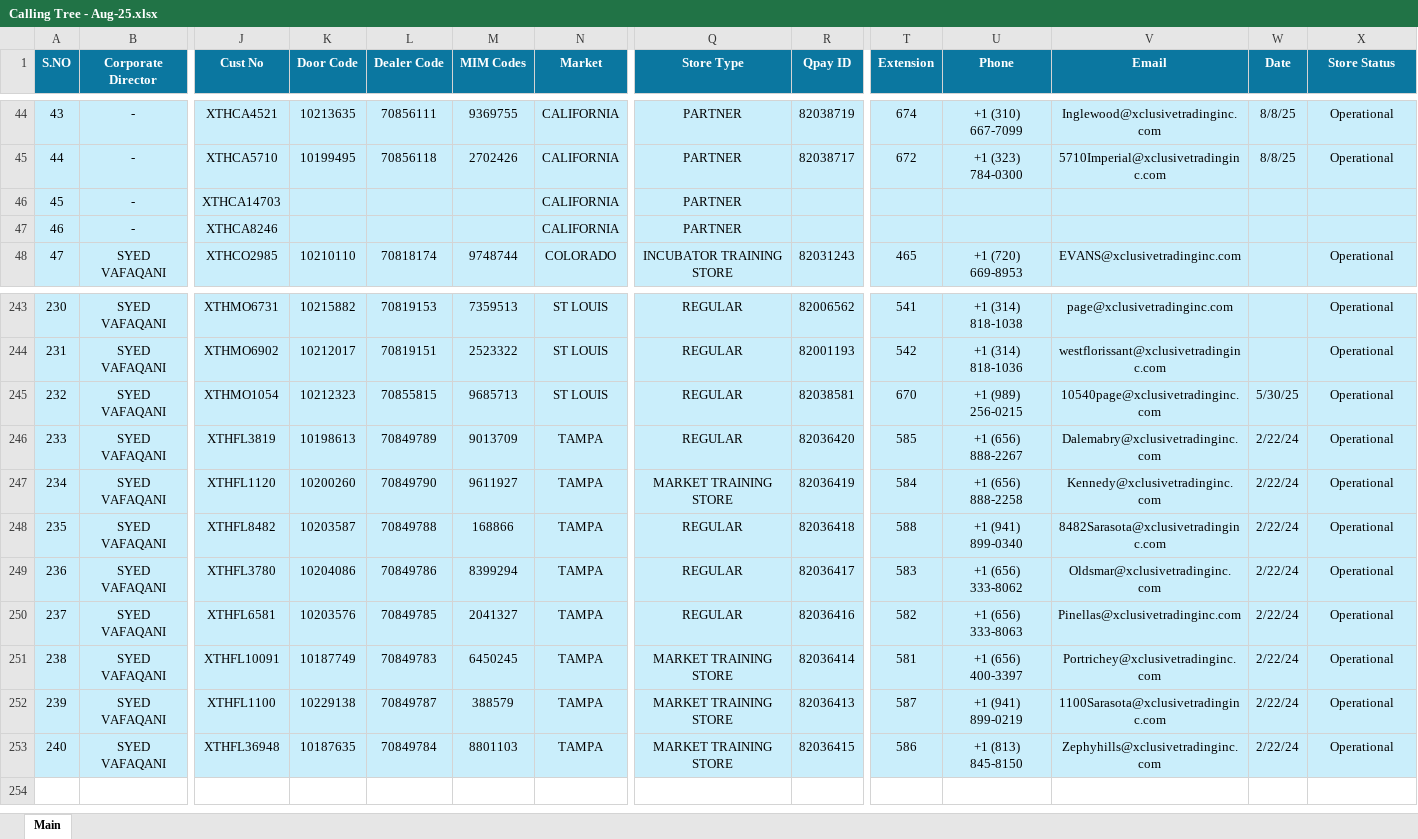
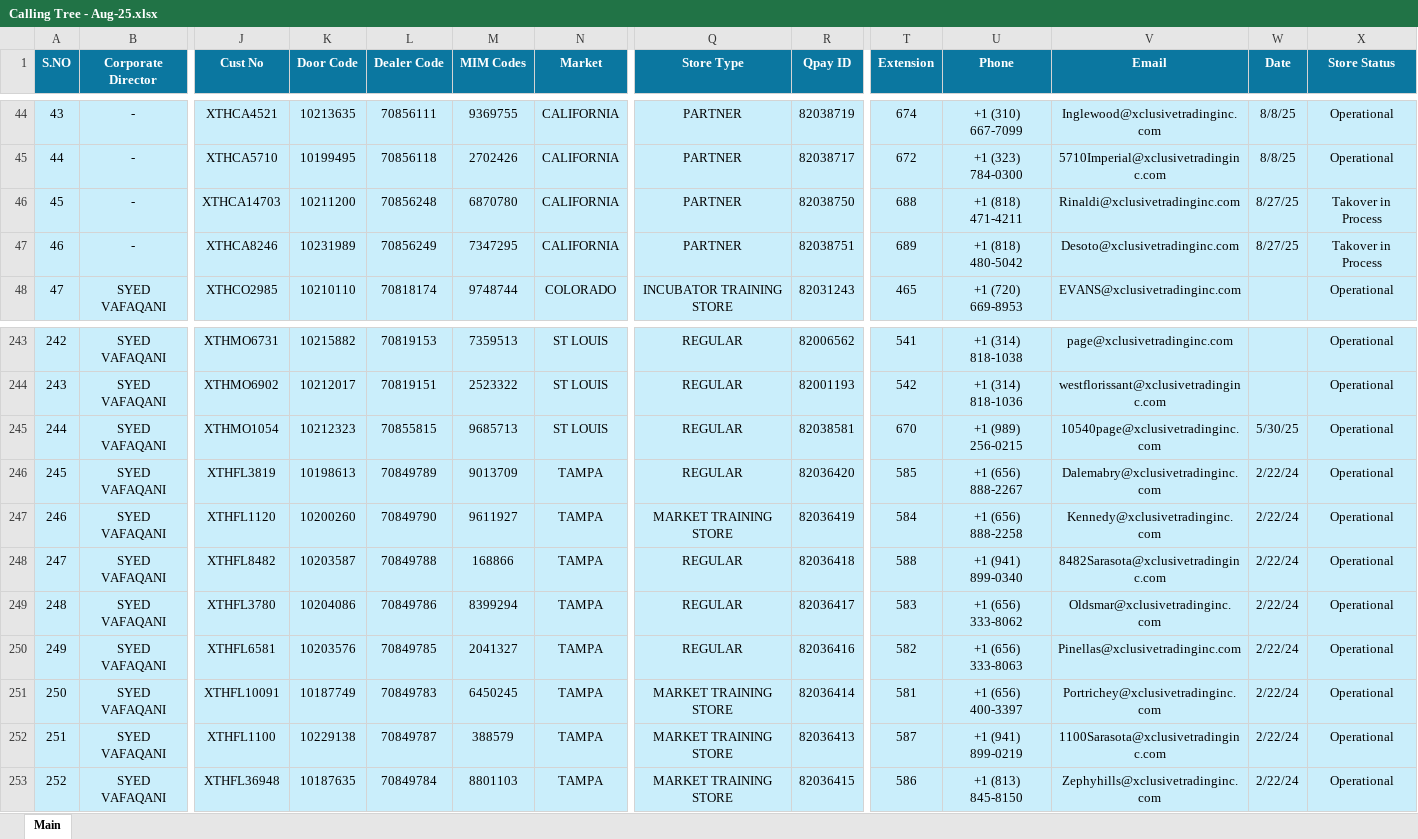
Before and after one commit to MuhammadMahee/CallingTree_Dashboard, an Excel workbook: Calling_Trees/Calling Tree - Aug-25.xlsx, sheet Main, drawn as a sheet; only a part is shown, gaps mark what is left out; values as stored, in another font and other column widths than the file's, no borders; conditional formats not drawn; the diff covers the shown part only; the diff names each change by its address in the sheet, - before the commit and + after, or states it on an @@ line.

Commit message:
All Info of 14 Stores Updated

```diff
--- a/Calling_Trees/Calling Tree - Aug-25.xlsx (sheet Main)
+++ b/Calling_Trees/Calling Tree - Aug-25.xlsx (sheet Main)
-K46 (Door Code): (empty)
+K46 (Door Code): 10211200
-L46 (Dealer Code): (empty)
+L46 (Dealer Code): 70856248
-M46 (MIM Codes): (empty)
+M46 (MIM Codes): 6870780
-R46 (Qpay ID): (empty)
+R46 (Qpay ID): 82038750
-T46 (Extension): (empty)
+T46 (Extension): 688
-U46 (Phone): (empty)
+U46 (Phone): +1 (818) 471-4211
-V46 (Email): (empty)
+V46 (Email): Rinaldi@xclusivetradinginc.com
-W46:W47 (Date): (empty)
+W46:W47 (Date): 8/27/25
-X46:X47 (Store Status): (empty)
+X46:X47 (Store Status): Takover in Process
-K47 (Door Code): (empty)
+K47 (Door Code): 10231989
-L47 (Dealer Code): (empty)
+L47 (Dealer Code): 70856249
-M47 (MIM Codes): (empty)
+M47 (MIM Codes): 7347295
-R47 (Qpay ID): (empty)
+R47 (Qpay ID): 82038751
-T47 (Extension): (empty)
+T47 (Extension): 689
-U47 (Phone): (empty)
+U47 (Phone): +1 (818) 480-5042
-V47 (Email): (empty)
+V47 (Email): Desoto@xclusivetradinginc.com
-A243 (S.NO): 230
+A243 (S.NO): 242
-A244 (S.NO): 231
+A244 (S.NO): 243
-A245 (S.NO): 232
+A245 (S.NO): 244
-A246 (S.NO): 233
+A246 (S.NO): 245
-A247 (S.NO): 234
+A247 (S.NO): 246
-A248 (S.NO): 235
+A248 (S.NO): 247
-A249 (S.NO): 236
+A249 (S.NO): 248
-A250 (S.NO): 237
+A250 (S.NO): 249
-A251 (S.NO): 238
+A251 (S.NO): 250
-A252 (S.NO): 239
+A252 (S.NO): 251
-A253 (S.NO): 240
+A253 (S.NO): 252
```
Also changed, not shown: 12 added rows, 12 removed rows and 27 edited cells elsewhere in this sheet.
